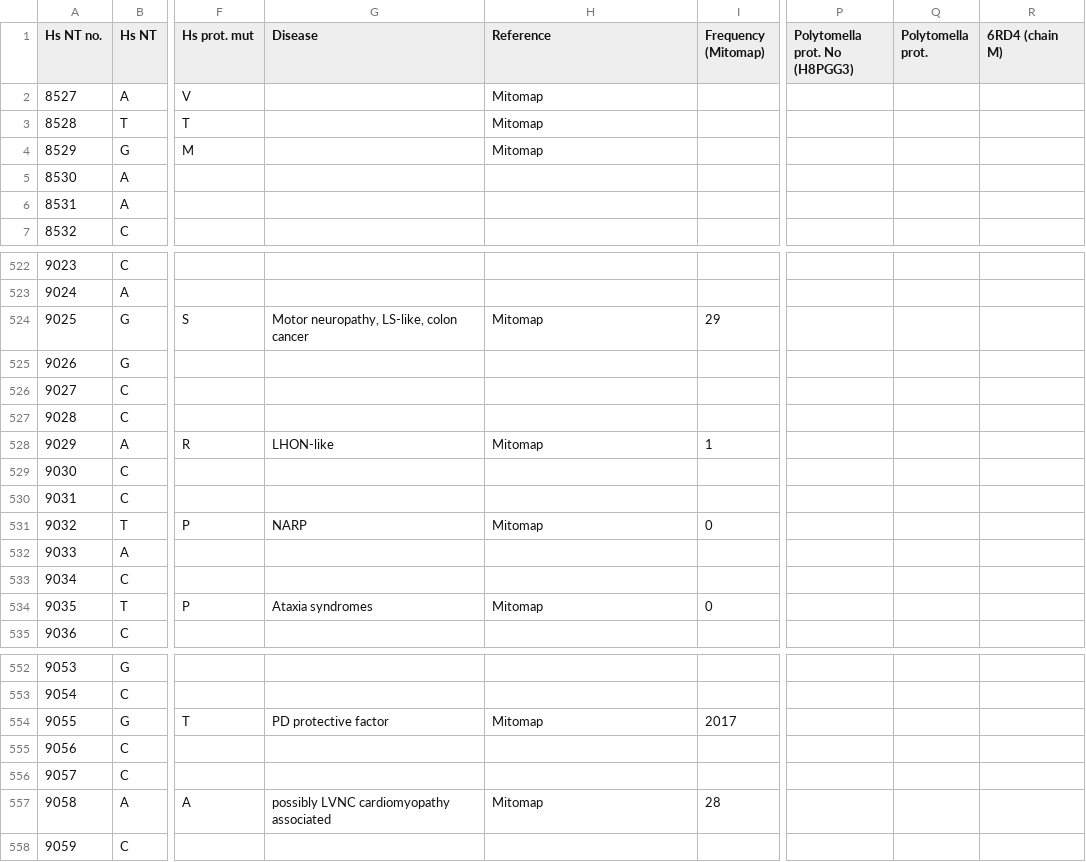
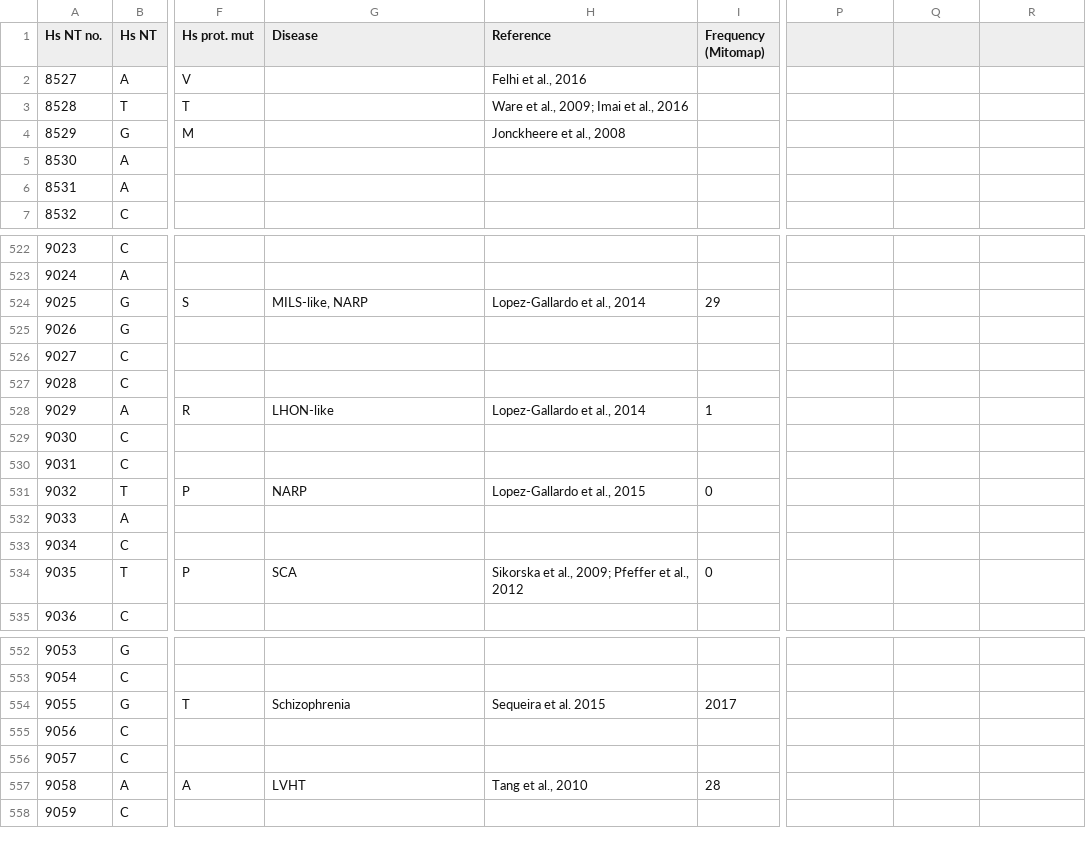
Before and after one commit to rebeccajmm/FYP, a CSV file: data/a.csv, drawn as a sheet; only a part is shown, gaps mark what is left out; the diff covers the shown part only; the diff names each change by its address in the sheet, - before the commit and + after, or states it on an @@ line.

```diff
--- a/data/a.csv
+++ b/data/a.csv
-P1: Polytomella prot. No (H8PGG3)
+P1: (empty)
-Q1: Polytomella prot.
+Q1: (empty)
-R1: 6RD4 (chain M)
+R1: (empty)
-H2 (Reference): Mitomap
+H2 (Reference): Felhi et al., 2016
-H3 (Reference): Mitomap
+H3 (Reference): Ware et al., 2009; Imai et al., 2016
-H4 (Reference): Mitomap
+H4 (Reference): Jonckheere et al., 2008
-G524 (Disease): Motor neuropathy, LS-like, colon cancer
+G524 (Disease): MILS-like, NARP
-H524 (Reference): Mitomap
+H524 (Reference): Lopez-Gallardo et al., 2014
-H528 (Reference): Mitomap
+H528 (Reference): Lopez-Gallardo et al., 2014
-H531 (Reference): Mitomap
+H531 (Reference): Lopez-Gallardo et al., 2015
-G534 (Disease): Ataxia syndromes
+G534 (Disease): SCA
-H534 (Reference): Mitomap
+H534 (Reference): Sikorska et al., 2009; Pfeffer et al., 2012
-G554 (Disease): PD protective factor
+G554 (Disease): Schizophrenia
-H554 (Reference): Mitomap
+H554 (Reference): Sequeira et al. 2015
-G557 (Disease): possibly LVNC cardiomyopathy associated
+G557 (Disease): LVHT
-H557 (Reference): Mitomap
+H557 (Reference): Tang et al., 2010
```
Also changed, not shown: 34 edited cells elsewhere in this file, data/eight.csv, data/epsilon.csv, 1 other file.
